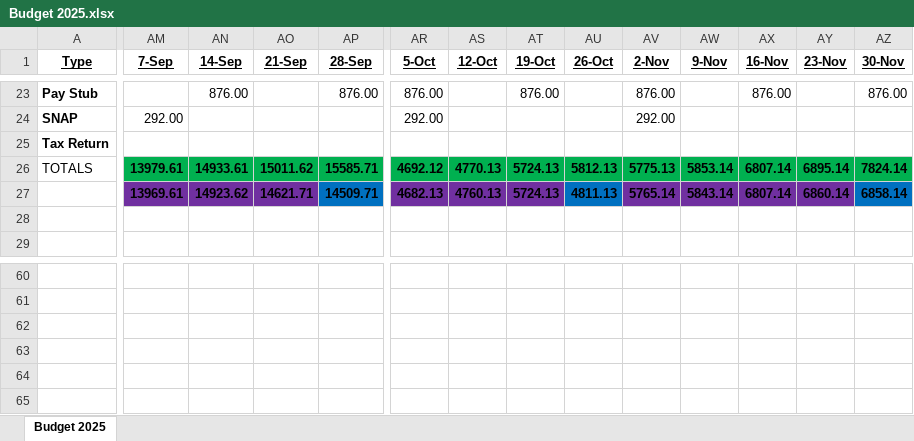
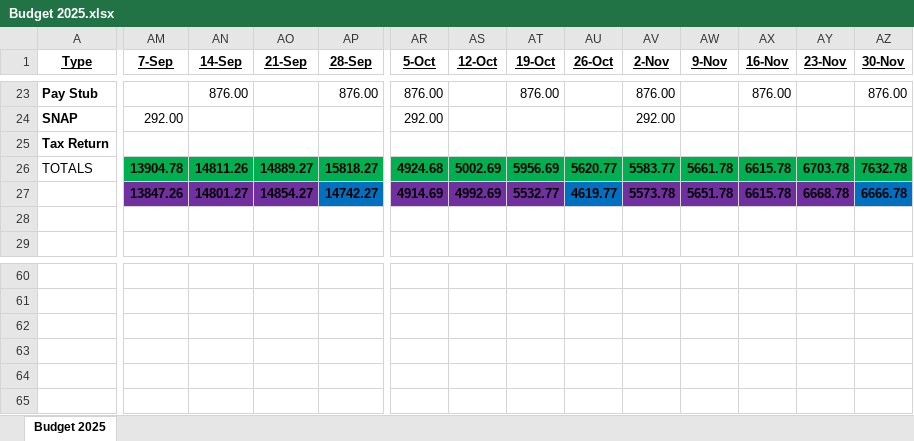
Before and after one commit to johnbodhi/budget, an Excel workbook: Budget 2025.xlsx, sheet Budget 2025, drawn as a sheet; only a part is shown, gaps mark what is left out; values as stored, in another font and other column widths than the file's, no borders; the diff covers the shown part only; the diff names each change by its address in the sheet, - before the commit and + after, or states it on an @@ line.

```diff
--- a/Budget 2025.xlsx (sheet Budget 2025)
+++ b/Budget 2025.xlsx (sheet Budget 2025)
-AM26 (7-Sep): 13979.61
+AM26 (7-Sep): 13904.78
-AN26 (14-Sep): 14933.61
+AN26 (14-Sep): 14811.26
-AO26 (21-Sep): 15011.62
+AO26 (21-Sep): 14889.27
-AP26 (28-Sep): 15585.71
+AP26 (28-Sep): 15818.27
-AR26 (5-Oct): 4692.12
+AR26 (5-Oct): 4924.68
-AS26 (12-Oct): 4770.13
+AS26 (12-Oct): 5002.69
-AT26 (19-Oct): 5724.13
+AT26 (19-Oct): 5956.69
-AU26 (26-Oct): 5812.13
+AU26 (26-Oct): 5620.77
-AV26 (2-Nov): 5775.13
+AV26 (2-Nov): 5583.77
-AW26 (9-Nov): 5853.14
+AW26 (9-Nov): 5661.78
-AX26:AX27 (16-Nov): 6807.14
+AX26:AX27 (16-Nov): 6615.78
-AY26 (23-Nov): 6895.14
+AY26 (23-Nov): 6703.78
-AZ26 (30-Nov): 7824.14
+AZ26 (30-Nov): 7632.78
-AM27 (7-Sep): 13969.61
+AM27 (7-Sep): 13847.26
-AN27 (14-Sep): 14923.62
+AN27 (14-Sep): 14801.27
-AO27 (21-Sep): 14621.71
+AO27 (21-Sep): 14854.27
-AP27 (28-Sep): 14509.71
+AP27 (28-Sep): 14742.27
-AR27 (5-Oct): 4682.13
+AR27 (5-Oct): 4914.69
-AS27 (12-Oct): 4760.13
+AS27 (12-Oct): 4992.69
-AT27 (19-Oct): 5724.13
+AT27 (19-Oct): 5532.77
-AU27 (26-Oct): 4811.13
+AU27 (26-Oct): 4619.77
-AV27 (2-Nov): 5765.14
+AV27 (2-Nov): 5573.78
-AW27 (9-Nov): 5843.14
+AW27 (9-Nov): 5651.78
-AY27 (23-Nov): 6860.14
+AY27 (23-Nov): 6668.78
-AZ27 (30-Nov): 6858.14
+AZ27 (30-Nov): 6666.78
```
Also changed, not shown: 27 edited cells and cell formats elsewhere in this sheet, formulas that keep their value, 1 other file.
